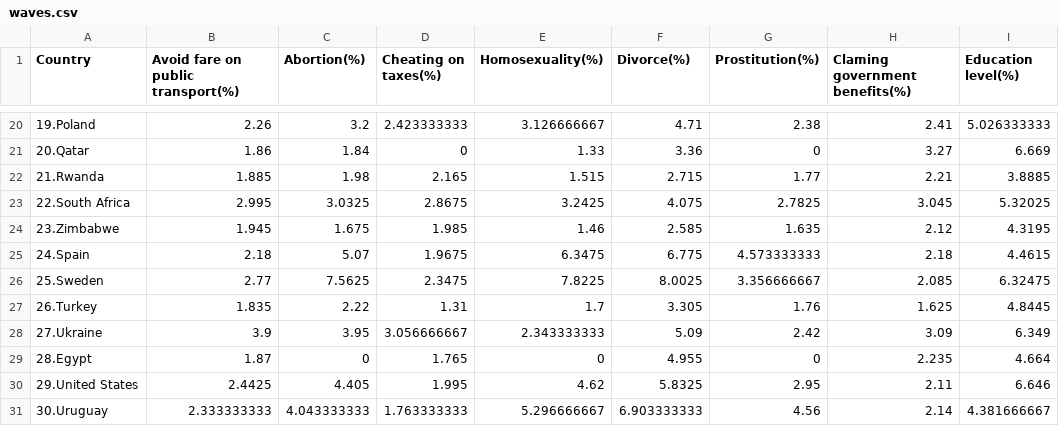
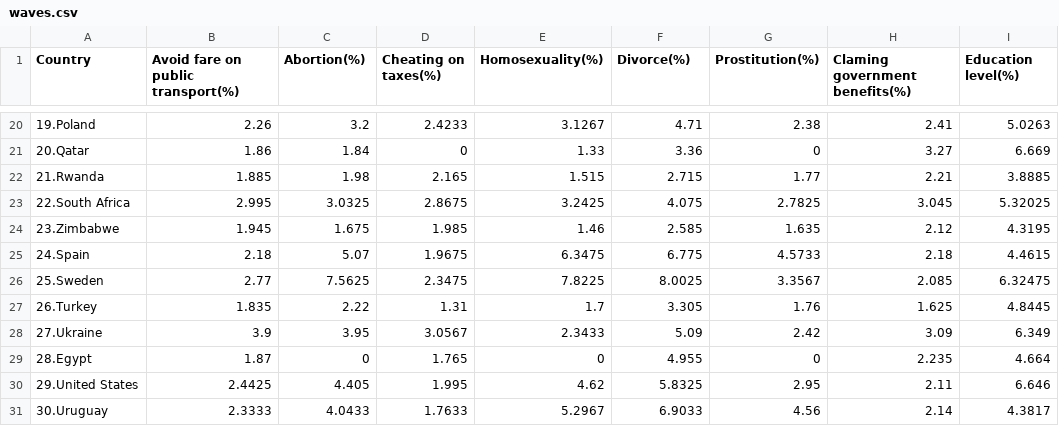
Before and after one commit to fkindahl/fkindahl.github.io, a CSV file: project2/waves.csv, drawn as a sheet; only a part is shown, gaps mark what is left out; the diff covers the shown part only.

```diff
--- a/project2/waves.csv
+++ b/project2/waves.csv
@@ -20,2 +20,2 @@ Country,Avoid fare on public transport(%),Abortion(%),Cheating on taxes(%),Homos
-19.Poland,2.26,3.2,2.423333333,3.126666667,4.71,2.38,2.41,5.026333333
+19.Poland,2.26,3.2,2.4233,3.1267,4.71,2.38,2.41,5.0263
 20.Qatar,1.86,1.84,0,1.33,3.36,0,3.27,6.669
@@ -24,8 +24,8 @@ Country,Avoid fare on public transport(%),Abortion(%),Cheating on taxes(%),Homos
 23.Zimbabwe,1.945,1.675,1.985,1.46,2.585,1.635,2.12,4.3195
-24.Spain,2.18,5.07,1.9675,6.3475,6.775,4.573333333,2.18,4.4615
-25.Sweden,2.77,7.5625,2.3475,7.8225,8.0025,3.356666667,2.085,6.32475
+24.Spain,2.18,5.07,1.9675,6.3475,6.775,4.5733,2.18,4.4615
+25.Sweden,2.77,7.5625,2.3475,7.8225,8.0025,3.3567,2.085,6.32475
 26.Turkey,1.835,2.22,1.31,1.7,3.305,1.76,1.625,4.8445
-27.Ukraine,3.9,3.95,3.056666667,2.343333333,5.09,2.42,3.09,6.349
+27.Ukraine,3.9,3.95,3.0567,2.3433,5.09,2.42,3.09,6.349
 28.Egypt,1.87,0,1.765,0,4.955,0,2.235,4.664
 29.United States,2.4425,4.405,1.995,4.62,5.8325,2.95,2.11,6.646
-30.Uruguay,2.333333333,4.043333333,1.763333333,5.296666667,6.903333333,4.56,2.14,4.381666667
+30.Uruguay,2.3333,4.0433,1.7633,5.2967,6.9033,4.56,2.14,4.3817
```
Also changed, not shown: 32 edited cells elsewhere in this file, 2 other files.
